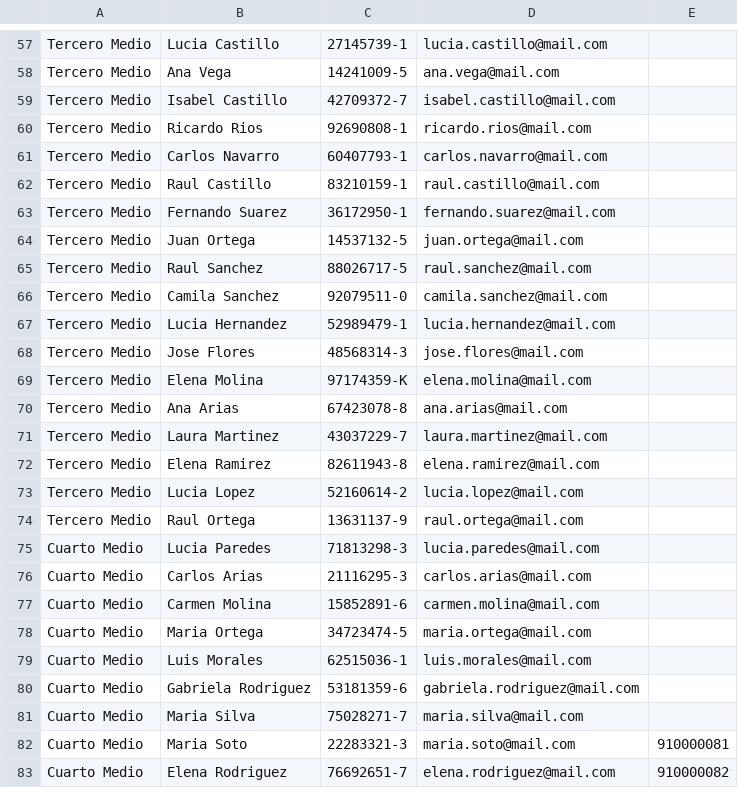
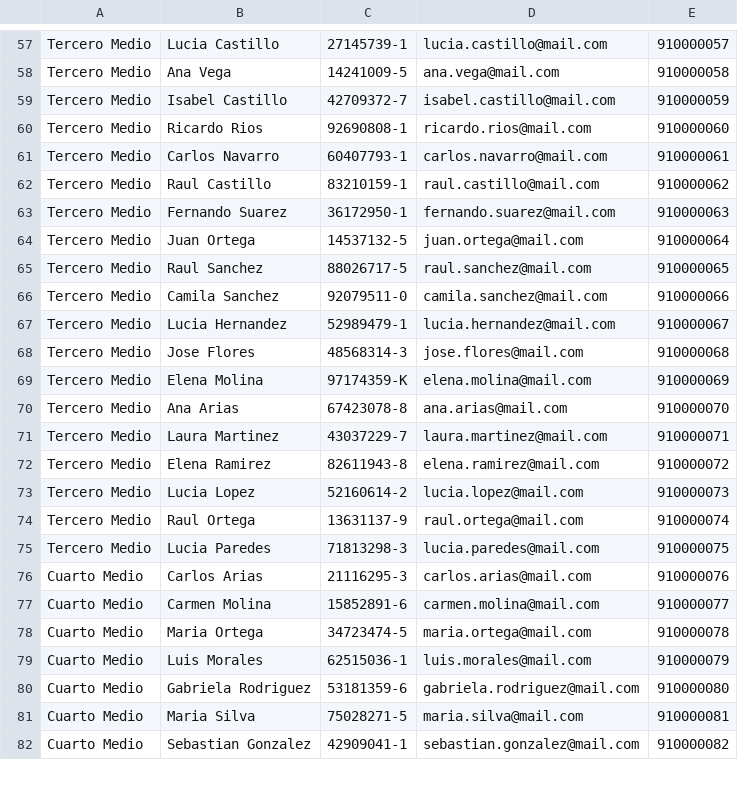
Before and after one commit to JavierBor/GestionAsistencia, a CSV file: src/main/java/com/mycompany/gestionasistencia/datosCursos.csv, drawn as a sheet; only a part is shown, gaps mark what is left out; removed rows and columns are numbered as before the commit, all else as after; the diff covers the shown part only; the diff names each change by its address in the sheet, - before the commit and + after, or states it on an @@ line.

```diff
--- a/src/main/java/com/mycompany/gestionasistencia/datosCursos.csv
+++ b/src/main/java/com/mycompany/gestionasistencia/datosCursos.csv
-E57: (empty)
+E57: 910000057
-E58: (empty)
+E58: 910000058
-E59: (empty)
+E59: 910000059
-E60: (empty)
+E60: 910000060
-E61: (empty)
+E61: 910000061
-E62: (empty)
+E62: 910000062
-E63: (empty)
+E63: 910000063
-E64: (empty)
+E64: 910000064
-E65: (empty)
+E65: 910000065
-E66: (empty)
+E66: 910000066
-E67: (empty)
+E67: 910000067
-E68: (empty)
+E68: 910000068
-E69: (empty)
+E69: 910000069
-E70: (empty)
+E70: 910000070
-E71: (empty)
+E71: 910000071
-E72: (empty)
+E72: 910000072
-E73: (empty)
+E73: 910000073
-E74: (empty)
+E74: 910000074
-A75: Cuarto Medio
+A75: Tercero Medio
-E75: (empty)
+E75: 910000075
-E76: (empty)
+E76: 910000076
-E77: (empty)
+E77: 910000077
-E78: (empty)
+E78: 910000078
-E79: (empty)
+E79: 910000079
-E80: (empty)
+E80: 910000080
-C81: 75028271-7
+C81: 75028271-5
-E81: (empty)
+E81: 910000081
-row 82: Cuarto Medio | Maria Soto | 22283321-3 | maria.soto@mail.com | 910000081
-B82: Elena Rodriguez
+B82: Sebastian Gonzalez
-C82: 76692651-7
+C82: 42909041-1
-D82: elena.rodriguez@mail.com
+D82: sebastian.gonzalez@mail.com
```
Also changed, not shown: 3 added rows, 1 removed row and 103 edited cells elsewhere in this file, 2 other files.
